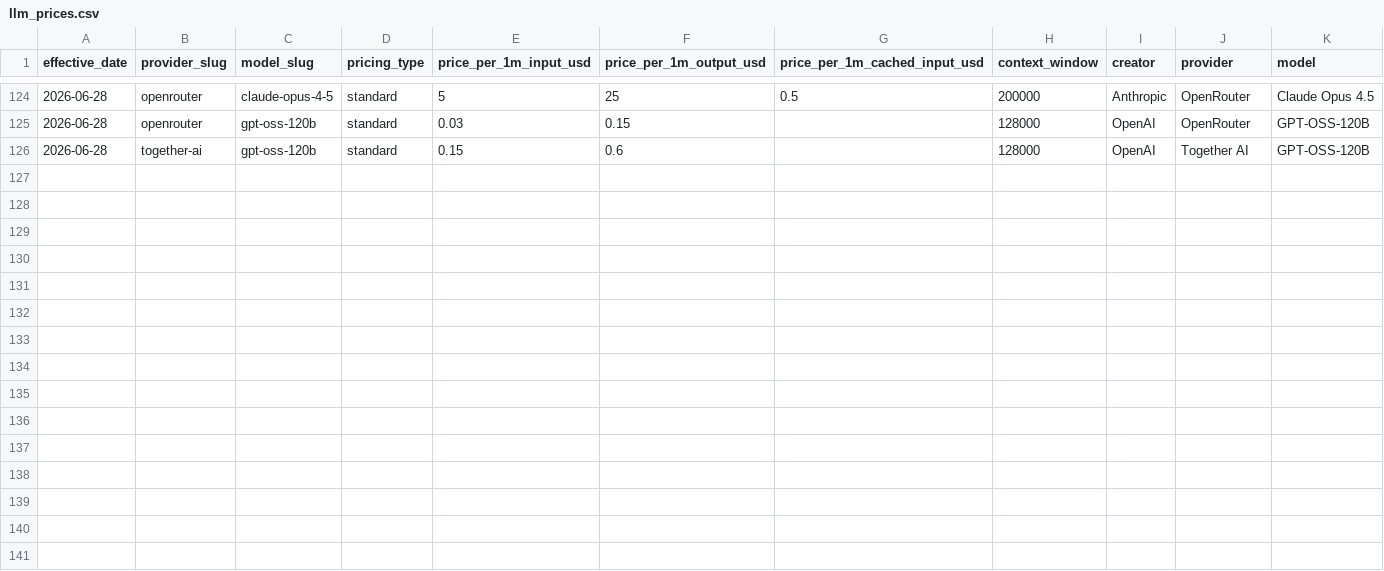
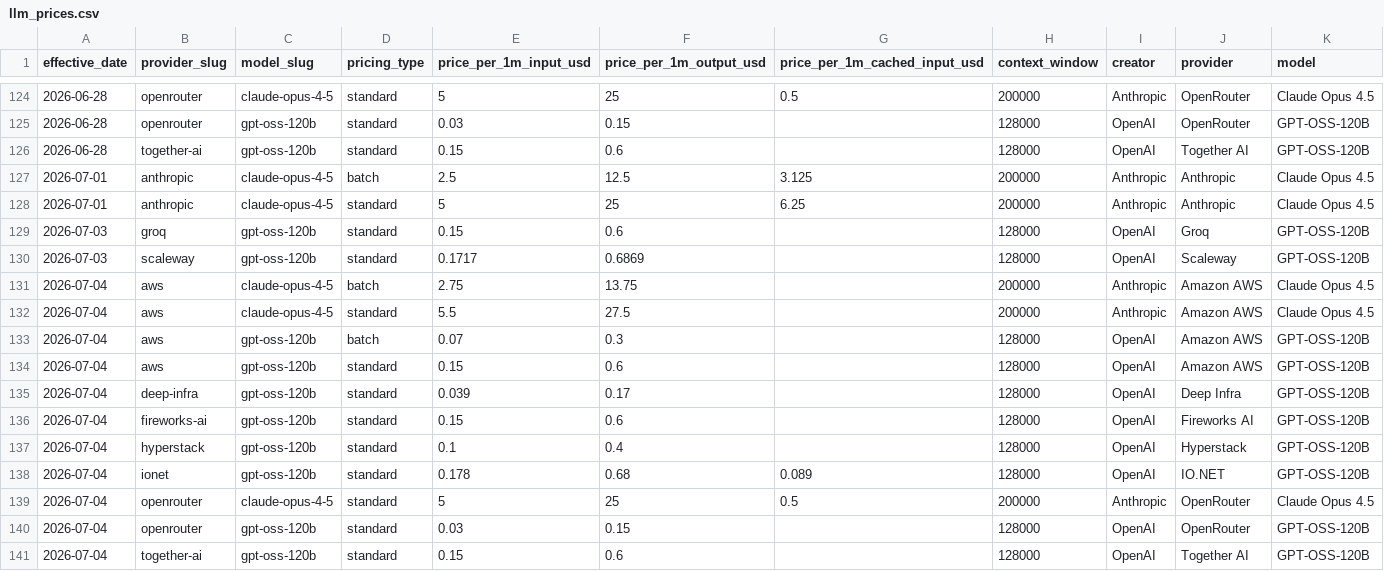
Before and after one commit to geracefogo16-hub/gpu-price-tracker, a CSV file: data/llm_prices.csv, drawn as a sheet; only a part is shown, gaps mark what is left out; rows hold the shown columns only; the diff names each change by its address in the sheet, - before the commit and + after, or states it on an @@ line.

```diff
--- a/data/llm_prices.csv
+++ b/data/llm_prices.csv
+row 127: 2026-07-01 | anthropic | claude-opus-4-5 | batch | 2.5 | 12.5 | 3.125 | 200000 | Anthropic | Anthropic | Claude Opus 4.5
+row 128: 2026-07-01 | anthropic | claude-opus-4-5 | standard | 5 | 25 | 6.25 | 200000 | Anthropic | Anthropic | Claude Opus 4.5
+row 129: 2026-07-03 | groq | gpt-oss-120b | standard | 0.15 | 0.6 |  | 128000 | OpenAI | Groq | GPT-OSS-120B
+row 130: 2026-07-03 | scaleway | gpt-oss-120b | standard | 0.1717 | 0.6869 |  | 128000 | OpenAI | Scaleway | GPT-OSS-120B
+row 131: 2026-07-04 | aws | claude-opus-4-5 | batch | 2.75 | 13.75 |  | 200000 | Anthropic | Amazon AWS | Claude Opus 4.5
+row 132: 2026-07-04 | aws | claude-opus-4-5 | standard | 5.5 | 27.5 |  | 200000 | Anthropic | Amazon AWS | Claude Opus 4.5
+row 133: 2026-07-04 | aws | gpt-oss-120b | batch | 0.07 | 0.3 |  | 128000 | OpenAI | Amazon AWS | GPT-OSS-120B
+row 134: 2026-07-04 | aws | gpt-oss-120b | standard | 0.15 | 0.6 |  | 128000 | OpenAI | Amazon AWS | GPT-OSS-120B
+row 135: 2026-07-04 | deep-infra | gpt-oss-120b | standard | 0.039 | 0.17 |  | 128000 | OpenAI | Deep Infra | GPT-OSS-120B
+row 136: 2026-07-04 | fireworks-ai | gpt-oss-120b | standard | 0.15 | 0.6 |  | 128000 | OpenAI | Fireworks AI | GPT-OSS-120B
+row 137: 2026-07-04 | hyperstack | gpt-oss-120b | standard | 0.1 | 0.4 |  | 128000 | OpenAI | Hyperstack | GPT-OSS-120B
+row 138: 2026-07-04 | ionet | gpt-oss-120b | standard | 0.178 | 0.68 | 0.089 | 128000 | OpenAI | IO.NET | GPT-OSS-120B
+row 139: 2026-07-04 | openrouter | claude-opus-4-5 | standard | 5 | 25 | 0.5 | 200000 | Anthropic | OpenRouter | Claude Opus 4.5
+row 140: 2026-07-04 | openrouter | gpt-oss-120b | standard | 0.03 | 0.15 |  | 128000 | OpenAI | OpenRouter | GPT-OSS-120B
+row 141: 2026-07-04 | together-ai | gpt-oss-120b | standard | 0.15 | 0.6 |  | 128000 | OpenAI | Together AI | GPT-OSS-120B
```
Also changed, not shown: data/provider_registry.csv, data/runs.csv, 17 other files.
